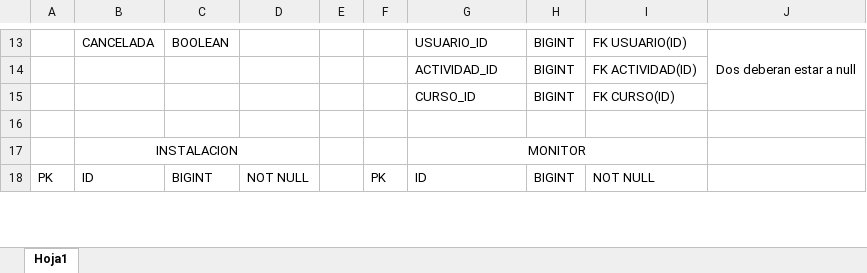
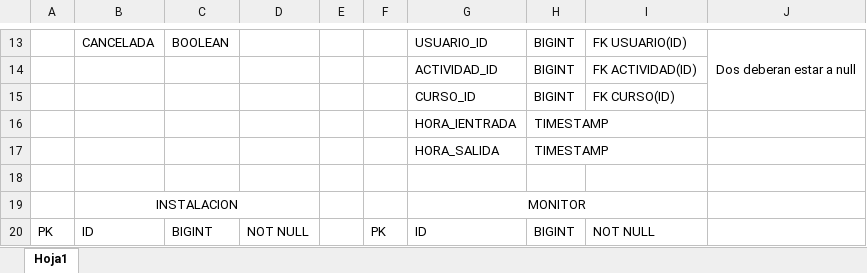
Before and after one commit to CarlaFernandez/IPS, an Excel workbook: CentroDeportivo/DDBB/IPS BD RELACIONAL.xlsx, sheet Hoja1, drawn as a sheet; only a part is shown, gaps mark what is left out; values as stored, in another font and other column widths than the file's, no borders; the diff names each change by its address in the sheet, - before the commit and + after, or states it on an @@ line.

Commit message:
Avance de la actualizacion de la fecha entrada/salida socio

```diff
--- a/CentroDeportivo/DDBB/IPS BD RELACIONAL.xlsx (sheet Hoja1)
+++ b/CentroDeportivo/DDBB/IPS BD RELACIONAL.xlsx (sheet Hoja1)
+row 16:  |  |  |  |  |  | HORA_IENTRADA | TIMESTAMP
+row 17:  |  |  |  |  |  | HORA_SALIDA | TIMESTAMP
```
Also changed, not shown: 11 other files.
